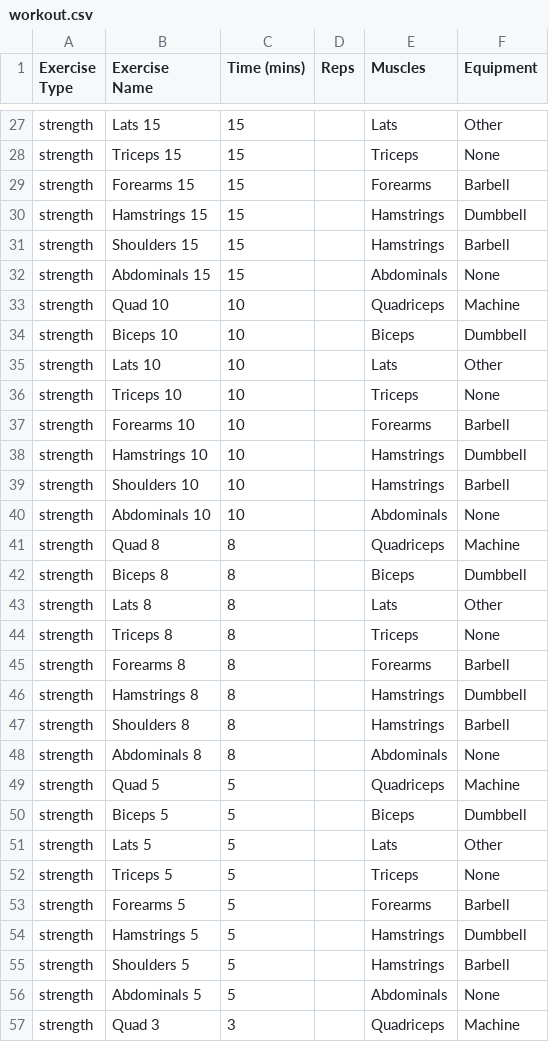
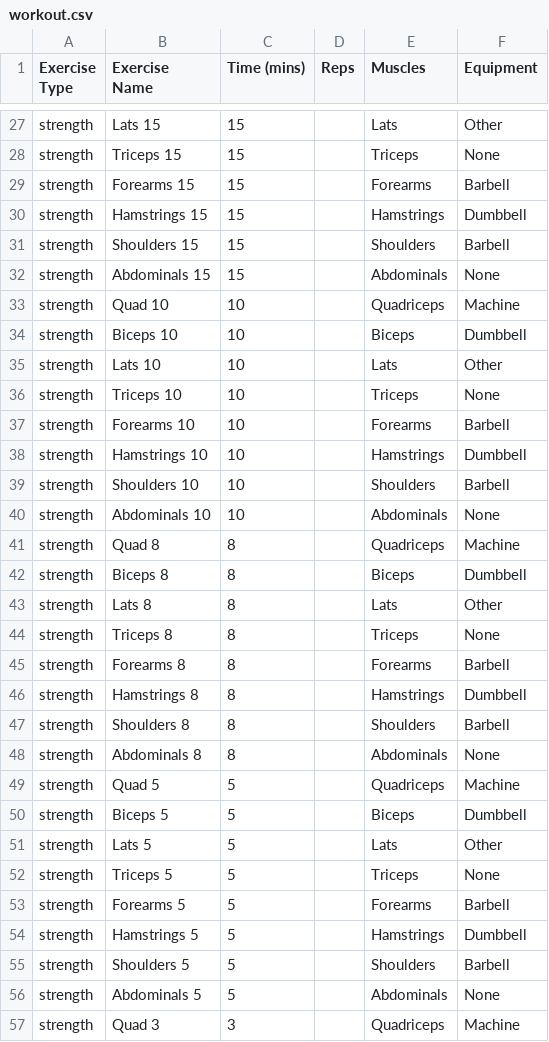
Before and after one commit to tallulaha/cs182final, a CSV file: workout.csv, drawn as a sheet; only a part is shown, gaps mark what is left out.

```diff
--- a/workout.csv
+++ b/workout.csv
@@ -30,3 +30,3 @@ strength ,Forearms 15,15,,Forearms,Barbell
 strength ,Hamstrings 15,15,,Hamstrings,Dumbbell
-strength ,Shoulders 15,15,,Hamstrings,Barbell
+strength ,Shoulders 15,15,,Shoulders ,Barbell
 strength ,Abdominals 15,15,,Abdominals,None
@@ -38,3 +38,3 @@ strength ,Forearms 10,10,,Forearms,Barbell
 strength ,Hamstrings 10,10,,Hamstrings,Dumbbell
-strength ,Shoulders 10,10,,Hamstrings,Barbell
+strength ,Shoulders 10,10,,Shoulders ,Barbell
 strength ,Abdominals 10,10,,Abdominals,None
@@ -46,3 +46,3 @@ strength ,Forearms 8,8,,Forearms,Barbell
 strength ,Hamstrings 8,8,,Hamstrings,Dumbbell
-strength ,Shoulders 8,8,,Hamstrings,Barbell
+strength ,Shoulders 8,8,,Shoulders ,Barbell
 strength ,Abdominals 8,8,,Abdominals,None
@@ -54,3 +54,3 @@ strength ,Forearms 5,5,,Forearms,Barbell
 strength ,Hamstrings 5,5,,Hamstrings,Dumbbell
-strength ,Shoulders 5,5,,Hamstrings,Barbell
+strength ,Shoulders 5,5,,Shoulders ,Barbell
 strength ,Abdominals 5,5,,Abdominals,None
```
Also changed, not shown: 1 other file.
